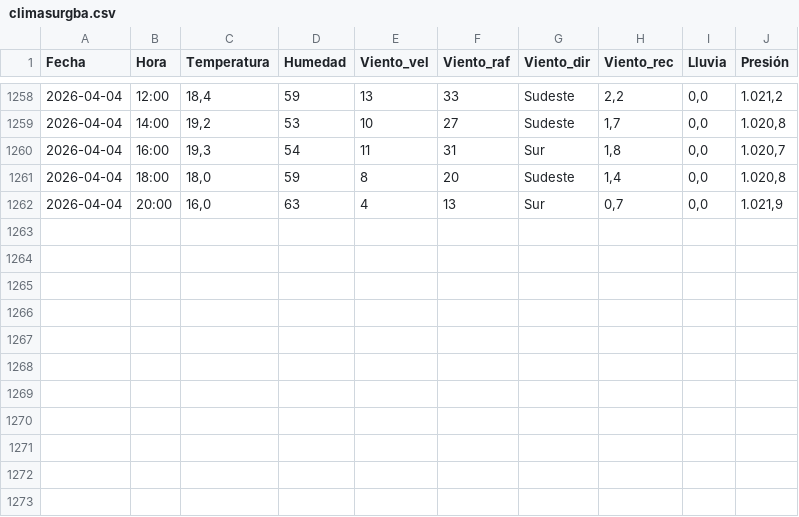
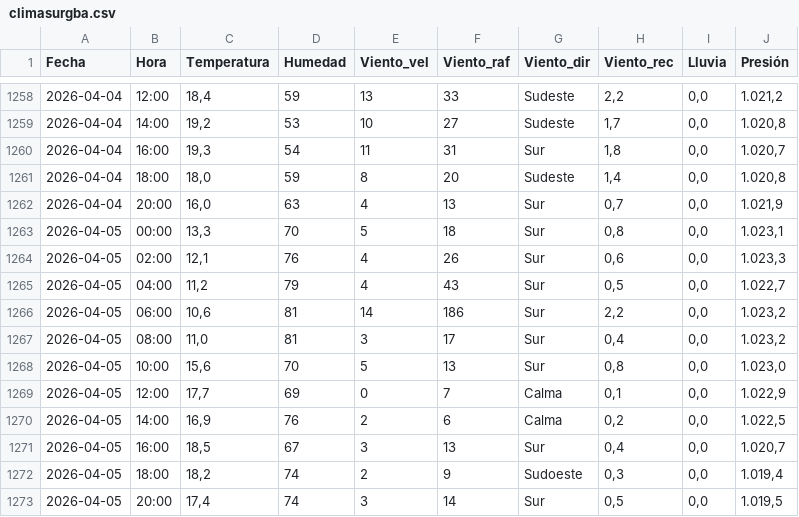
Before and after one commit to val281296-netizen/Clima, a CSV file: climasurgba.csv, drawn as a sheet; only a part is shown, gaps mark what is left out.

```diff
--- a/climasurgba.csv
+++ b/climasurgba.csv
@@ -1262 +1262,12 @@ Fecha,Hora,Temperatura,Humedad,Viento_vel,Viento_raf,Viento_dir,Viento_rec,Lluvi
 2026-04-04,20:00,"16,0",63,4,13,Sur,"0,7","0,0","1.021,9"
+2026-04-05,00:00,"13,3",70,5,18,Sur,"0,8","0,0","1.023,1"
+2026-04-05,02:00,"12,1",76,4,26,Sur,"0,6","0,0","1.023,3"
+2026-04-05,04:00,"11,2",79,4,43,Sur,"0,5","0,0","1.022,7"
+2026-04-05,06:00,"10,6",81,14,186,Sur,"2,2","0,0","1.023,2"
+2026-04-05,08:00,"11,0",81,3,17,Sur,"0,4","0,0","1.023,2"
+2026-04-05,10:00,"15,6",70,5,13,Sur,"0,8","0,0","1.023,0"
+2026-04-05,12:00,"17,7",69,0,7,Calma,"0,1","0,0","1.022,9"
+2026-04-05,14:00,"16,9",76,2,6,Calma,"0,2","0,0","1.022,5"
+2026-04-05,16:00,"18,5",67,3,13,Sur,"0,4","0,0","1.020,7"
+2026-04-05,18:00,"18,2",74,2,9,Sudoeste,"0,3","0,0","1.019,4"
+2026-04-05,20:00,"17,4",74,3,14,Sur,"0,5","0,0","1.019,5"
```
